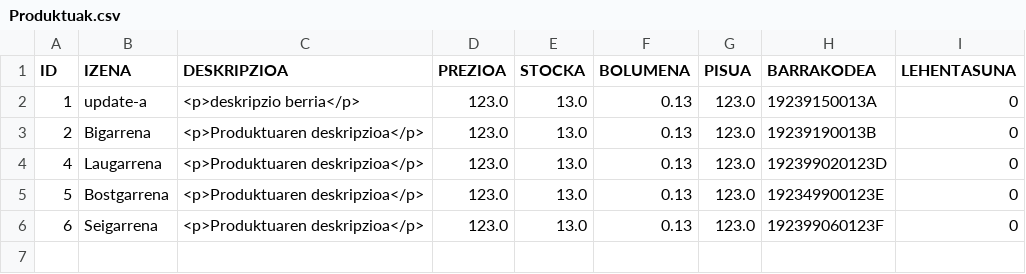
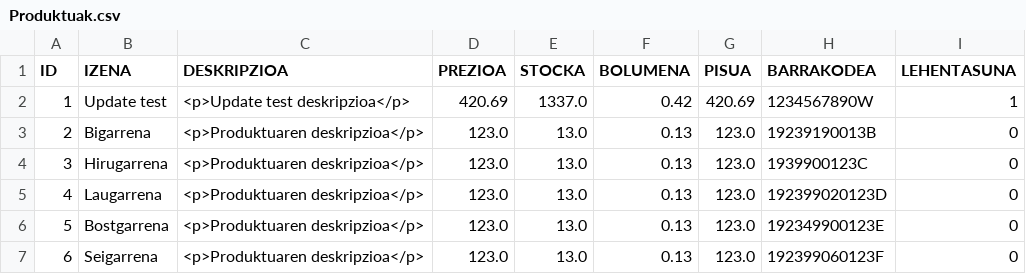
Before and after one commit to AdrianArceredillo/ERRONKA1_DAM2, a CSV file: Erronka1_Alain/Java/erronka1/data/exportazioak/Produktuak.csv, drawn as a sheet.

Commit message:
exportazioak aldatu

```diff
--- a/Erronka1_Alain/Java/erronka1/data/exportazioak/Produktuak.csv
+++ b/Erronka1_Alain/Java/erronka1/data/exportazioak/Produktuak.csv
@@ -1,4 +1,5 @@
 ID;IZENA;DESKRIPZIOA;PREZIOA;STOCKA;BOLUMENA;PISUA;BARRAKODEA;LEHENTASUNA
-1;update-a;<p>deskripzio berria</p>;123.0;13.0;0.13;123.0;19239150013A;0
+1;Update test;<p>Update test deskripzioa</p>;420.69;1337.0;0.42;420.69;1234567890W;1
 2;Bigarrena;<p>Produktuaren deskripzioa</p>;123.0;13.0;0.13;123.0;19239190013B;0
+3;Hirugarrena;<p>Produktuaren deskripzioa</p>;123.0;13.0;0.13;123.0;1939900123C;0
 4;Laugarrena;<p>Produktuaren deskripzioa</p>;123.0;13.0;0.13;123.0;192399020123D;0
```
Also changed, not shown: 2 other files.
